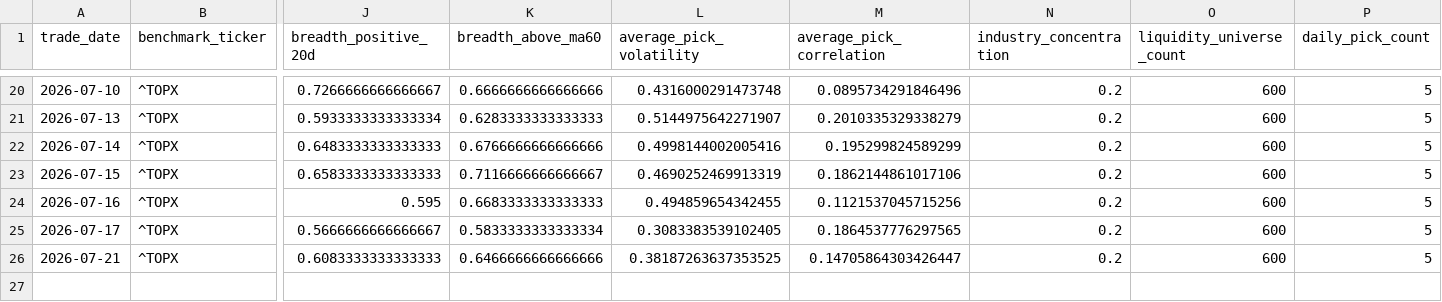
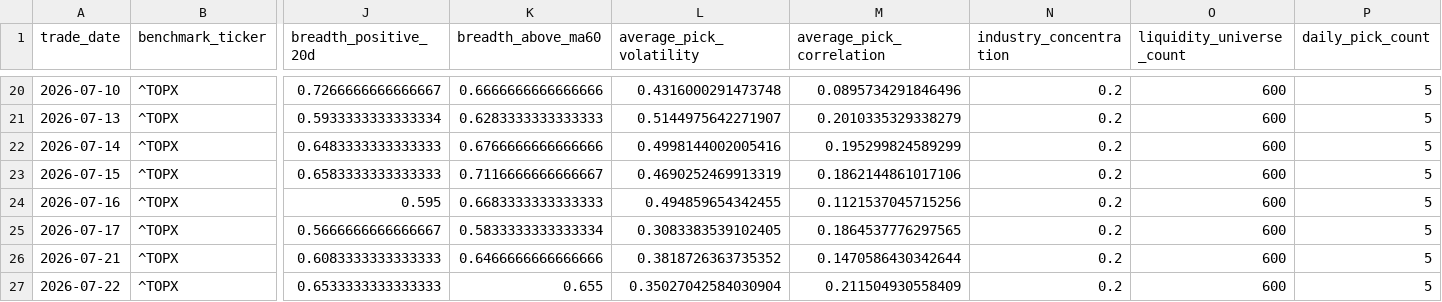
Before and after one commit to hzhipeng840-prog/jp100_momentum_system, a CSV file: data/history/market_environment.csv, drawn as a sheet; only a part is shown, gaps mark what is left out; rows hold the shown columns only; the diff names each change by its address in the sheet, - before the commit and + after, or states it on an @@ line.

```diff
--- a/data/history/market_environment.csv
+++ b/data/history/market_environment.csv
-L26 (average_pick_volatility): 0.38187263637353525
+L26 (average_pick_volatility): 0.3818726363735352
-M26 (average_pick_correlation): 0.14705864303426447
+M26 (average_pick_correlation): 0.1470586430342644
+row 27: 2026-07-22 | ^TOPX | 0.6533333333333333 | 0.655 | 0.35027042584030904 | 0.211504930558409 | 0.2 | 600 | 5
```
Also changed, not shown: data/history/daily_picks_history.csv, data/processed/factor_ic.csv, 52 other files.
